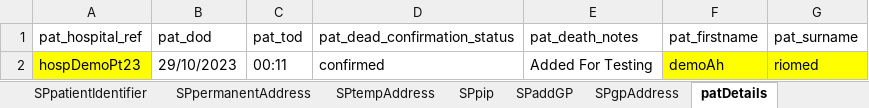
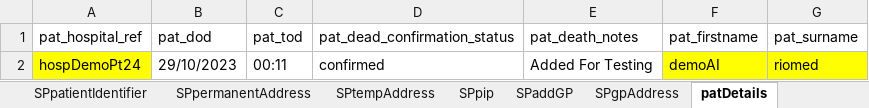
Before and after one commit to manojvyavahare27/DemoServerCellma4ClinicalAuto-, an Excel workbook: ExcelFiles/PatientDomain.xlsx, sheet patDetails, drawn as a sheet; values as stored, in another font and other column widths than the file's, no borders; the diff names each change by its address in the sheet, - before the commit and + after, or states it on an @@ line.

```diff
--- a/ExcelFiles/PatientDomain.xlsx (sheet patDetails)
+++ b/ExcelFiles/PatientDomain.xlsx (sheet patDetails)
-A2 (pat_hospital_ref): hospDemoPt23
+A2 (pat_hospital_ref): hospDemoPt24
-F2 (pat_firstname): demoAh
+F2 (pat_firstname): demoAI
```
Also changed, not shown: sheet patientIdentifier, sheet addPatient, sheet editPatient, 3 other files.
